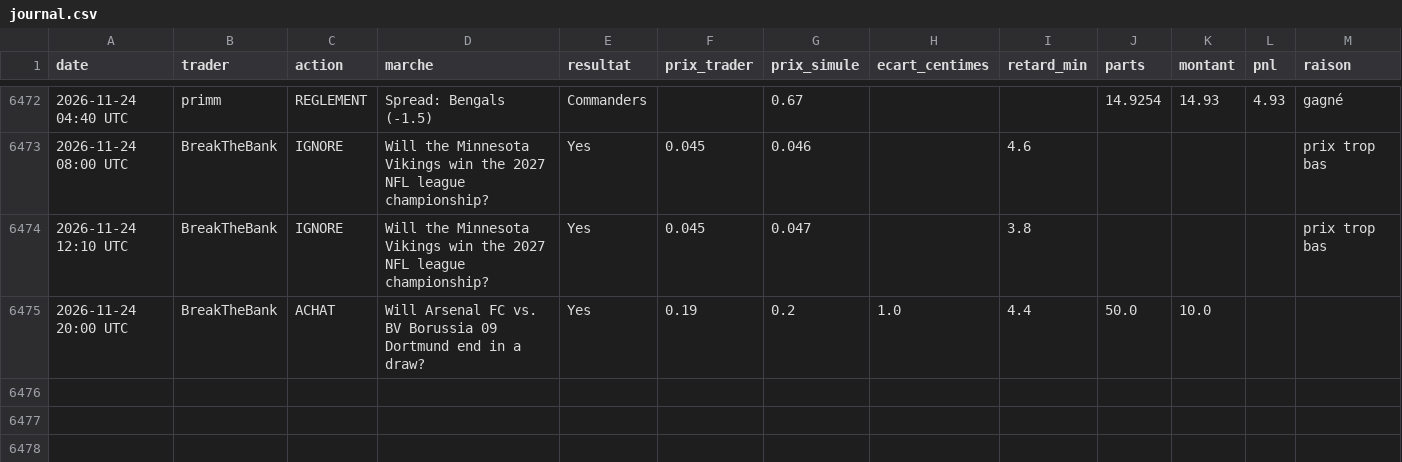
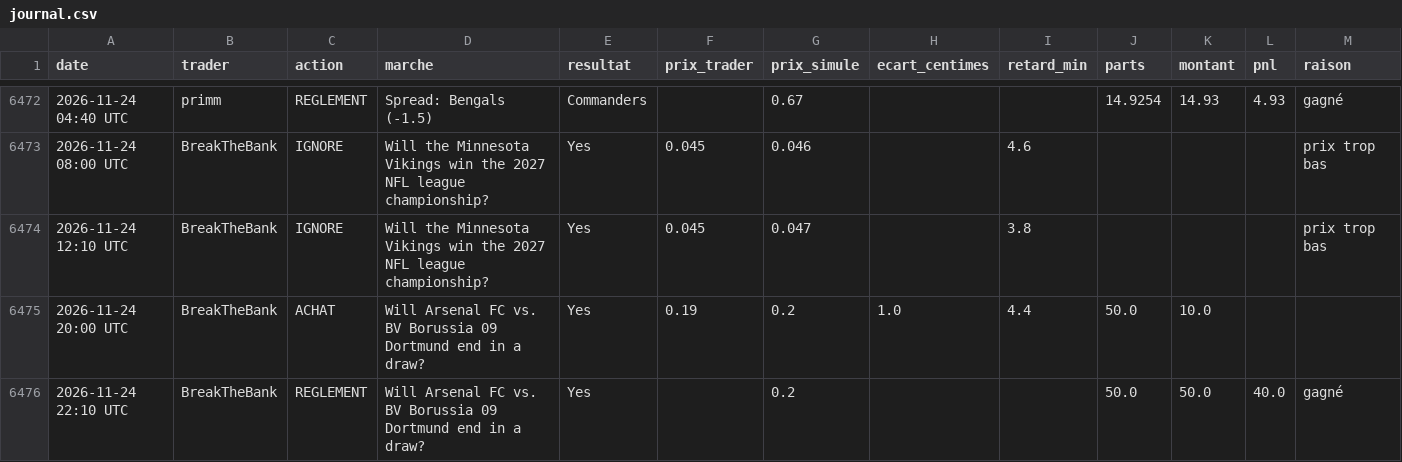
Before and after one commit to matusalem001/copytrade-sim, a CSV file: data/journal.csv, drawn as a sheet; only a part is shown, gaps mark what is left out.

```diff
--- a/data/journal.csv
+++ b/data/journal.csv
@@ -6475 +6475,2 @@ date,trader,action,marche,resultat,prix_trader,prix_simule,ecart_centimes,retard
 2026-11-24 20:00 UTC,BreakTheBank,ACHAT,Will Arsenal FC vs. BV Borussia 09 Dortmund end in a draw?,Yes,0.19,0.2,1.0,4.4,50.0,10.0,,
+2026-11-24 22:10 UTC,BreakTheBank,REGLEMENT,Will Arsenal FC vs. BV Borussia 09 Dortmund end in a draw?,Yes,,0.2,,,50.0,50.0,40.0,gagné
```
Also changed, not shown: 3 other files.
